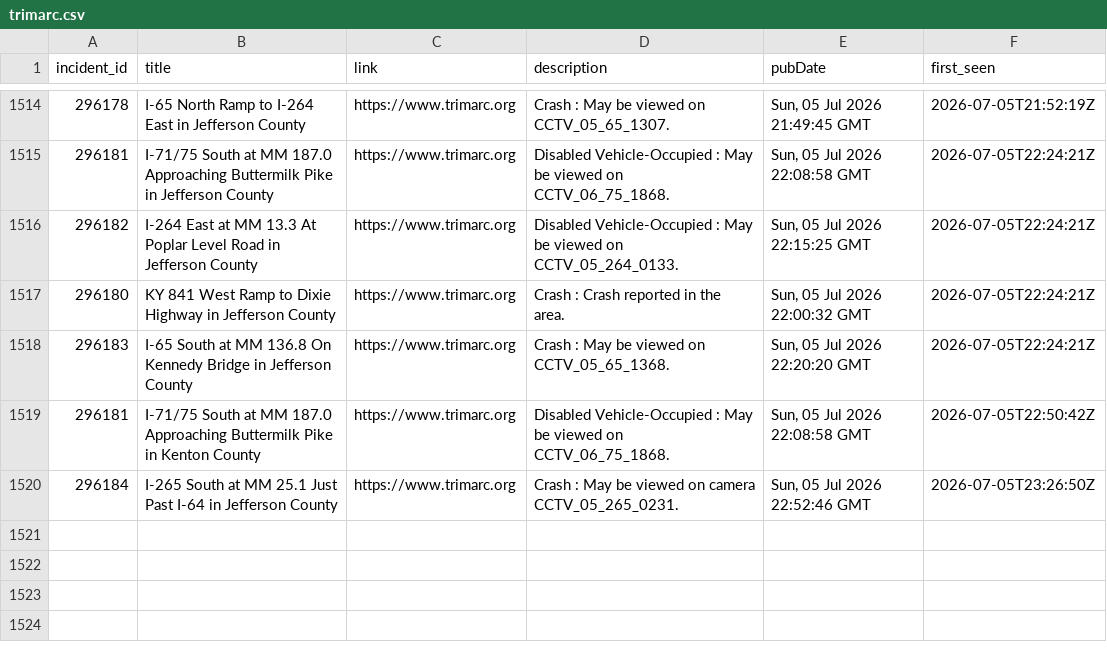
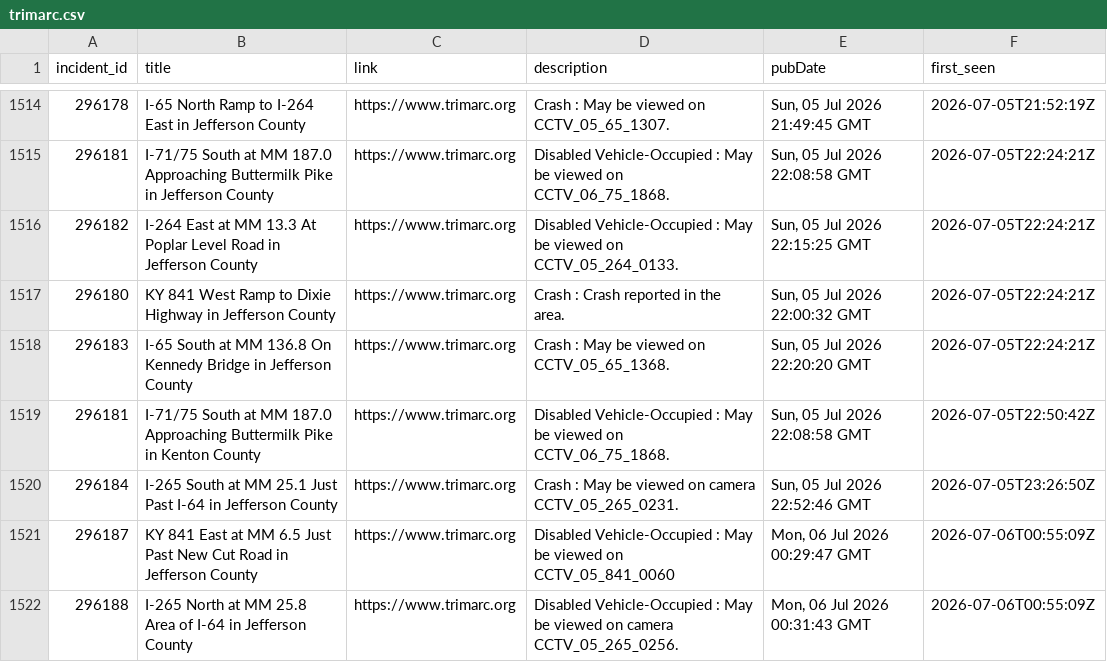
Before and after one commit to markschaver/TRIMARC, a CSV file: data/trimarc.csv, drawn as a sheet; only a part is shown, gaps mark what is left out; the diff names each change by its address in the sheet, - before the commit and + after, or states it on an @@ line.

```diff
--- a/data/trimarc.csv
+++ b/data/trimarc.csv
+row 1521: 296187 | KY 841 East at MM 6.5 Just Past New Cut Road in Jefferson County | https://www.trimarc.org | Disabled Vehicle-Occupied : May be viewed on CCTV_05_841_0060 | Mon, 06 Jul 2026 00:29:47 GMT | 2026-07-06T00:55:09Z
+row 1522: 296188 | I-265 North at MM 25.8 Area of I-64 in Jefferson County | https://www.trimarc.org | Disabled Vehicle-Occupied : May be viewed on camera CCTV_05_265_0256. | Mon, 06 Jul 2026 00:31:43 GMT | 2026-07-06T00:55:09Z
```
Also changed, not shown: 1 other file.
